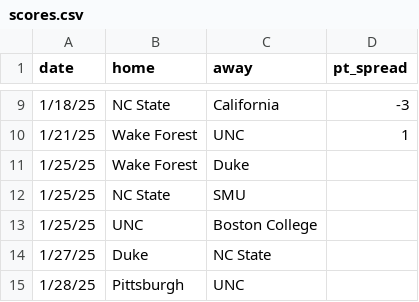
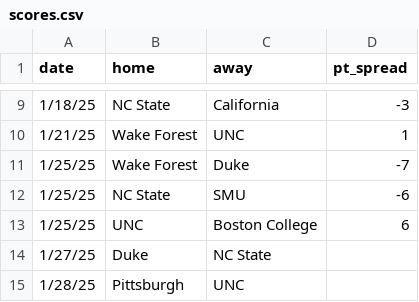
Before and after one commit to triangle-sports/triangle-sports.github.io, a CSV file: data/scores.csv, drawn as a sheet; only a part is shown, gaps mark what is left out.

```diff
--- a/data/scores.csv
+++ b/data/scores.csv
@@ -10,5 +10,5 @@
 1/21/25,Wake Forest,UNC,1
-1/25/25,Wake Forest,Duke,
-1/25/25,NC State,SMU,
-1/25/25,UNC,Boston College,
+1/25/25,Wake Forest,Duke,-7
+1/25/25,NC State,SMU,-6
+1/25/25,UNC,Boston College,6
 1/27/25,Duke,NC State,
```
Also changed, not shown: scripts/scoreBoard.csv, 32 other files.
